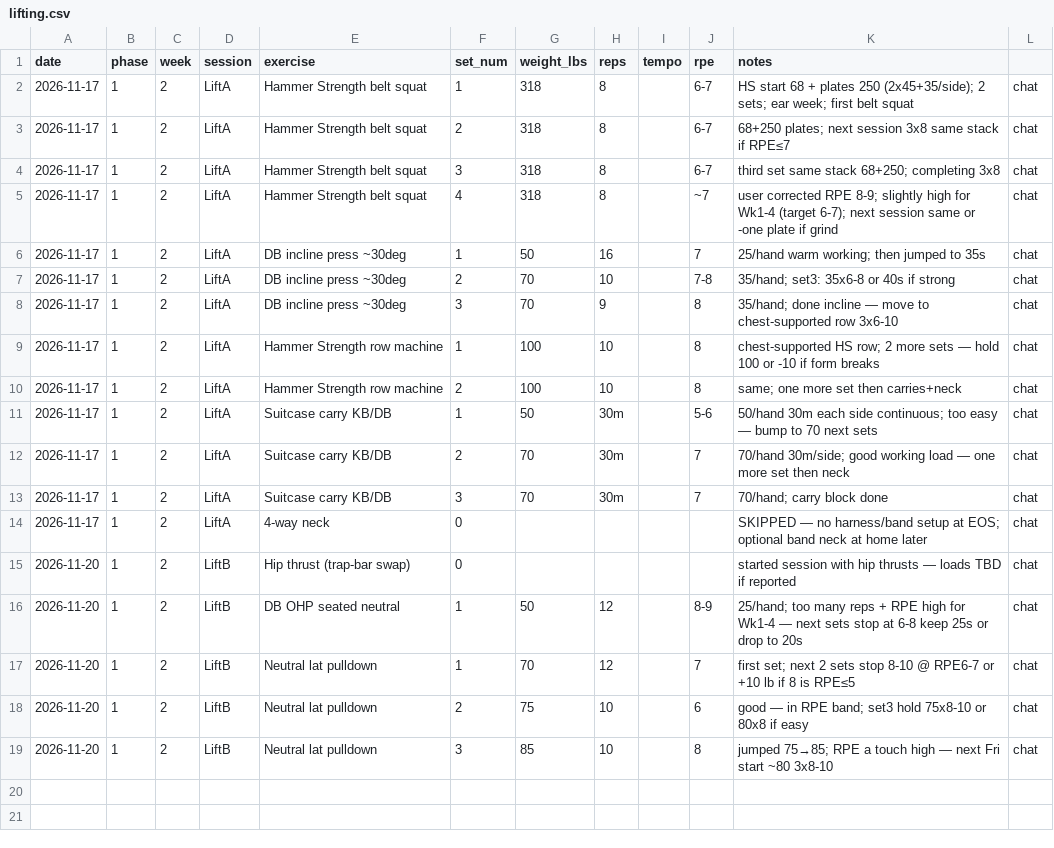
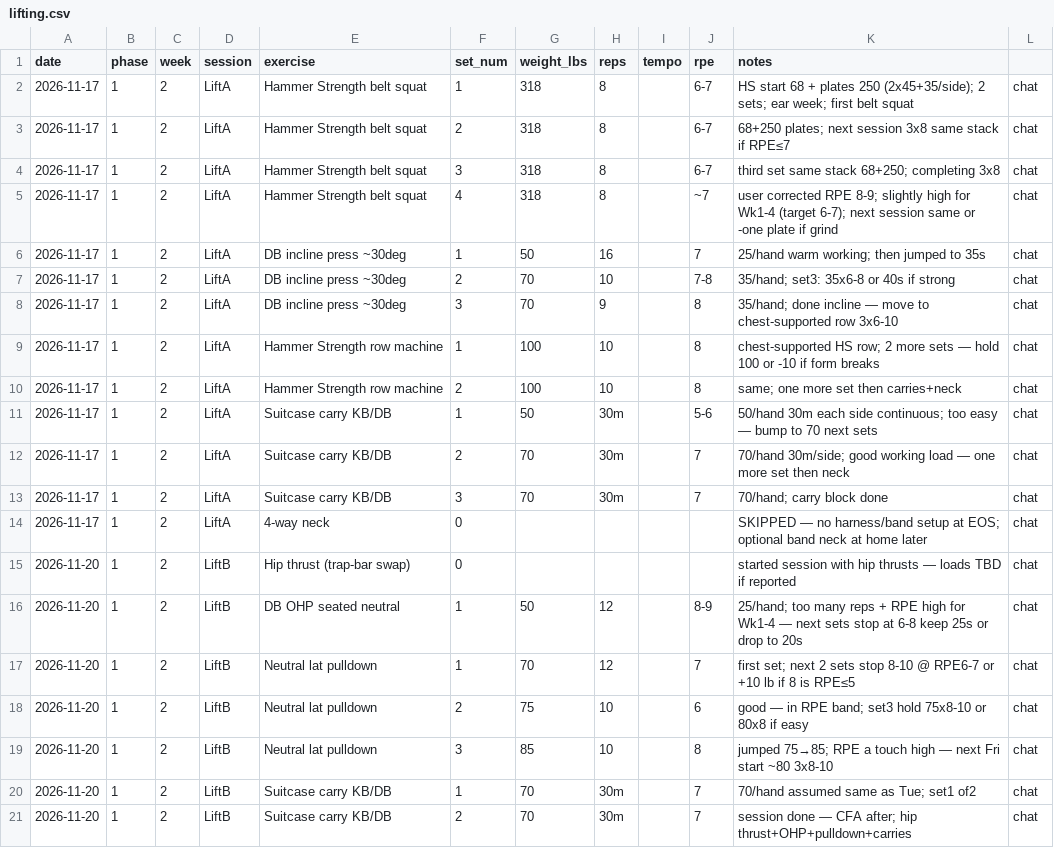
Before and after one commit to kay-rey/athlete-os, a CSV file: journal/lifting.csv, drawn as a sheet.

```diff
--- a/journal/lifting.csv
+++ b/journal/lifting.csv
@@ -19 +19,3 @@ date,phase,week,session,exercise,set_num,weight_lbs,reps,tempo,rpe,notes
 2026-11-20,1,2,LiftB,Neutral lat pulldown,3,85,10,,8,jumped 75→85; RPE a touch high — next Fri start ~80 3x8-10,chat
+2026-11-20,1,2,LiftB,Suitcase carry KB/DB,1,70,30m,,7,70/hand assumed same as Tue; set1 of2,chat
+2026-11-20,1,2,LiftB,Suitcase carry KB/DB,2,70,30m,,7,session done — CFA after; hip thrust+OHP+pulldown+carries,chat
```
Also changed, not shown: journal/meals.csv.
